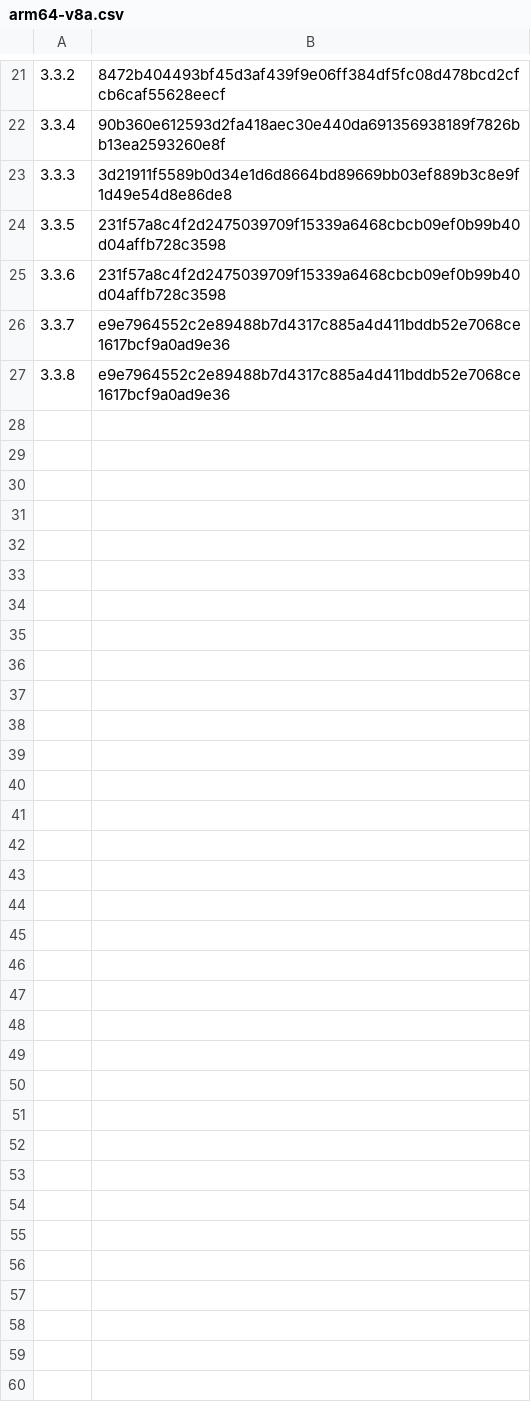
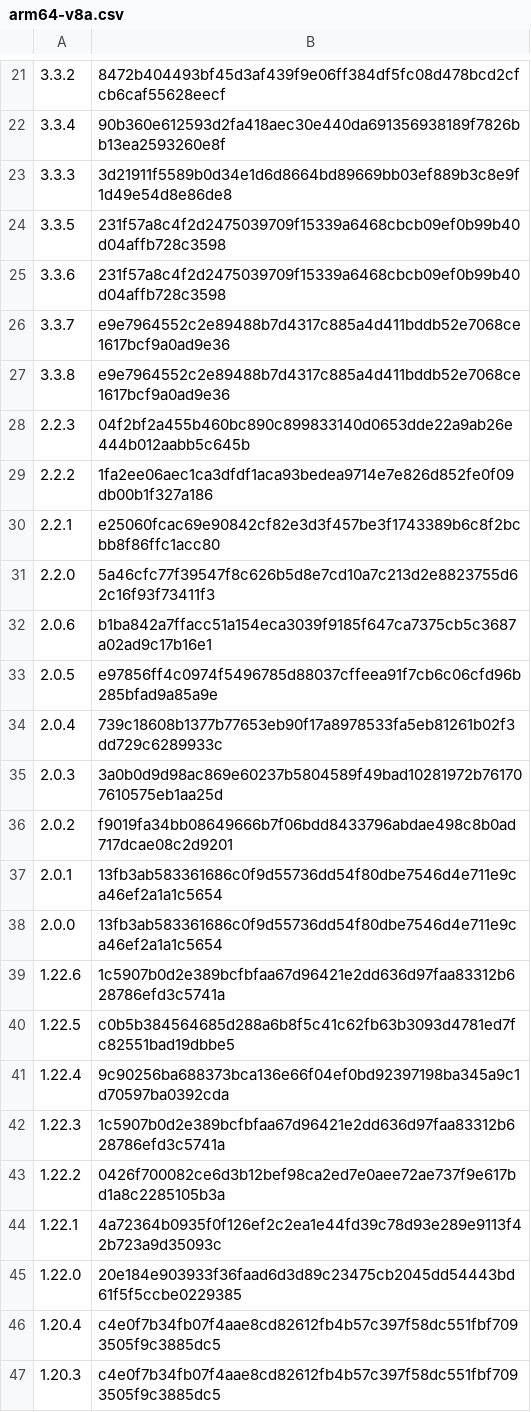
Before and after one commit to arianneroselina/Frameworks-Lib-Hashes, a CSV file: files/flutter/arm64-v8a.csv, drawn as a sheet; only a part is shown, gaps mark what is left out; the diff covers the shown part only; the diff names each change by its address in the sheet, - before the commit and + after, or states it on an @@ line.

Commit message:
table updates

```diff
--- a/files/flutter/arm64-v8a.csv
+++ b/files/flutter/arm64-v8a.csv
+row 28: 2.2.3 | 04f2bf2a455b460bc890c899833140d0653dde22a9ab26e444b012aabb5c645b
+row 29: 2.2.2 | 1fa2ee06aec1ca3dfdf1aca93bedea9714e7e826d852fe0f09db00b1f327a186
+row 30: 2.2.1 | e25060fcac69e90842cf82e3d3f457be3f1743389b6c8f2bcbb8f86ffc1acc80
+row 31: 2.2.0 | 5a46cfc77f39547f8c626b5d8e7cd10a7c213d2e8823755d62c16f93f73411f3
+row 32: 2.0.6 | b1ba842a7ffacc51a154eca3039f9185f647ca7375cb5c3687a02ad9c17b16e1
+row 33: 2.0.5 | e97856ff4c0974f5496785d88037cffeea91f7cb6c06cfd96b285bfad9a85a9e
+row 34: 2.0.4 | 739c18608b1377b77653eb90f17a8978533fa5eb81261b02f3dd729c6289933c
+row 35: 2.0.3 | 3a0b0d9d98ac869e60237b5804589f49bad10281972b761707610575eb1aa25d
+row 36: 2.0.2 | f9019fa34bb08649666b7f06bdd8433796abdae498c8b0ad717dcae08c2d9201
+row 37: 2.0.1 | 13fb3ab583361686c0f9d55736dd54f80dbe7546d4e711e9ca46ef2a1a1c5654
+row 38: 2.0.0 | 13fb3ab583361686c0f9d55736dd54f80dbe7546d4e711e9ca46ef2a1a1c5654
+row 39: 1.22.6 | 1c5907b0d2e389bcfbfaa67d96421e2dd636d97faa83312b628786efd3c5741a
+row 40: 1.22.5 | c0b5b384564685d288a6b8f5c41c62fb63b3093d4781ed7fc82551bad19dbbe5
+row 41: 1.22.4 | 9c90256ba688373bca136e66f04ef0bd92397198ba345a9c1d70597ba0392cda
+row 42: 1.22.3 | 1c5907b0d2e389bcfbfaa67d96421e2dd636d97faa83312b628786efd3c5741a
+row 43: 1.22.2 | 0426f700082ce6d3b12bef98ca2ed7e0aee72ae737f9e617bd1a8c2285105b3a
+row 44: 1.22.1 | 4a72364b0935f0f126ef2c2ea1e44fd39c78d93e289e9113f42b723a9d35093c
+row 45: 1.22.0 | 20e184e903933f36faad6d3d89c23475cb2045dd54443bd61f5f5ccbe0229385
+row 46: 1.20.4 | c4e0f7b34fb07f4aae8cd82612fb4b57c397f58dc551fbf7093505f9c3885dc5
+row 47: 1.20.3 | c4e0f7b34fb07f4aae8cd82612fb4b57c397f58dc551fbf7093505f9c3885dc5
```
Also changed, not shown: 9 added rows elsewhere in this file, files/flutter/armeabi-v7a.csv, files/flutter/x86_64.csv.
